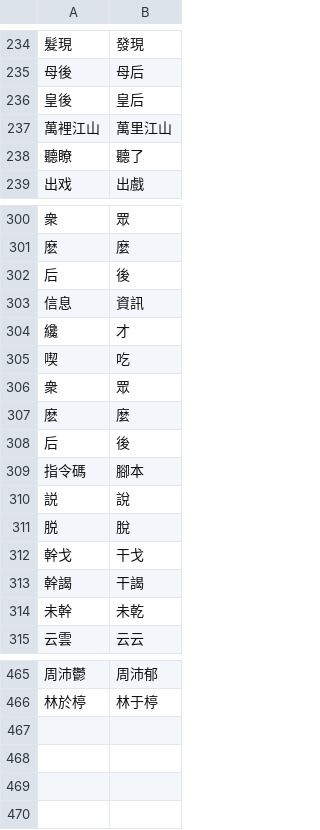
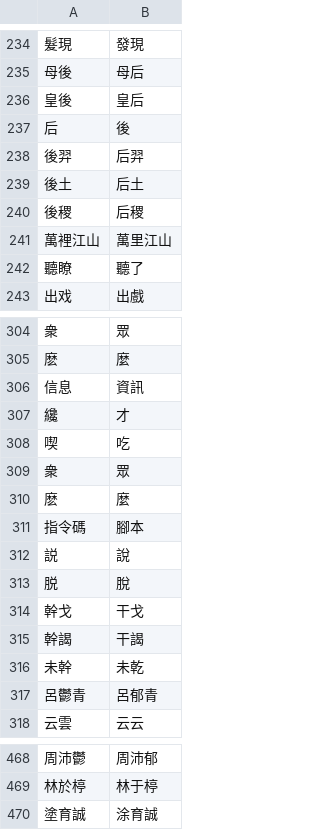
Before and after one commit to SamLaio/zhTranslate, a TSV file: src/s2tw_converter/custom_replacements.tsv, drawn as a sheet; only a part is shown, gaps mark what is left out; removed rows and columns are numbered as before the commit, all else as after; the diff names each change by its address in the sheet, - before the commit and + after, or states it on an @@ line.

```diff
--- a/src/s2tw_converter/custom_replacements.tsv
+++ b/src/s2tw_converter/custom_replacements.tsv
@@ row 302 moved to row 237: 后 @@
+row 238: 後羿 | 后羿
+row 239: 後土 | 后土
+row 240: 後稷 | 后稷
-row 308: 后 | 後
+row 317: 呂鬱青 | 呂郁青
+row 470: 塗育誠 | 涂育誠
```
Also changed, not shown: 7 other files.
